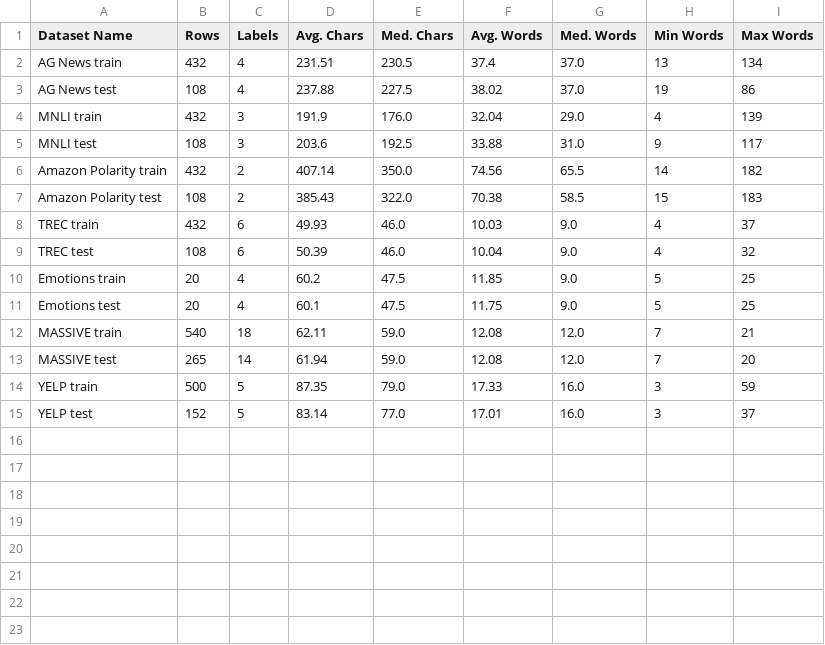
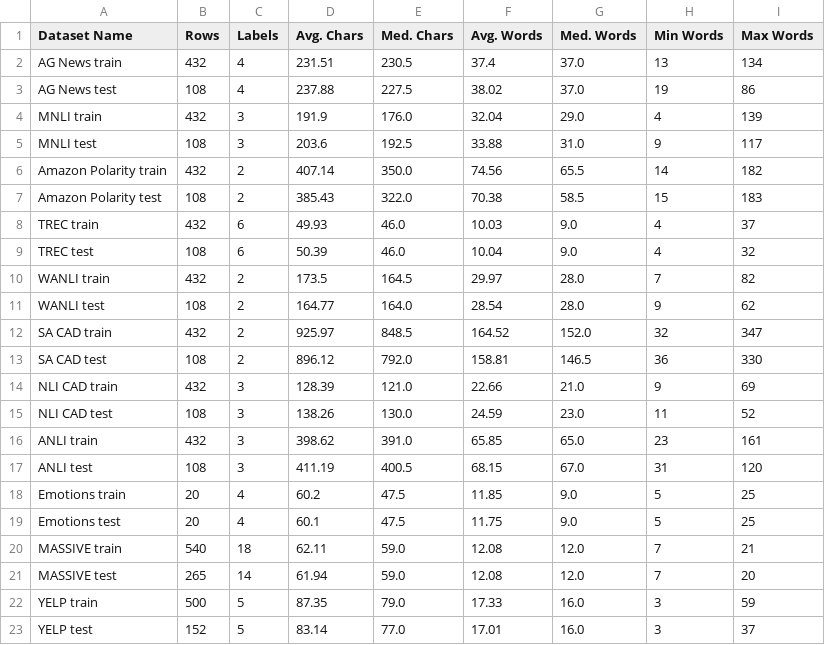
Before and after one commit to djm2266/hybrid-active-learning, a CSV file: data/input/dataset_stats.csv, drawn as a sheet; the diff names each change by its address in the sheet, - before the commit and + after, or states it on an @@ line.

```diff
--- a/data/input/dataset_stats.csv
+++ b/data/input/dataset_stats.csv
+row 10: WANLI train | 432 | 2 | 173.5 | 164.5 | 29.97 | 28.0 | 7 | 82
+row 11: WANLI test | 108 | 2 | 164.77 | 164.0 | 28.54 | 28.0 | 9 | 62
+row 12: SA CAD train | 432 | 2 | 925.97 | 848.5 | 164.52 | 152.0 | 32 | 347
+row 13: SA CAD test | 108 | 2 | 896.12 | 792.0 | 158.81 | 146.5 | 36 | 330
+row 14: NLI CAD train | 432 | 3 | 128.39 | 121.0 | 22.66 | 21.0 | 9 | 69
+row 15: NLI CAD test | 108 | 3 | 138.26 | 130.0 | 24.59 | 23.0 | 11 | 52
+row 16: ANLI train | 432 | 3 | 398.62 | 391.0 | 65.85 | 65.0 | 23 | 161
+row 17: ANLI test | 108 | 3 | 411.19 | 400.5 | 68.15 | 67.0 | 31 | 120
```
Also changed, not shown: 1 other file.
